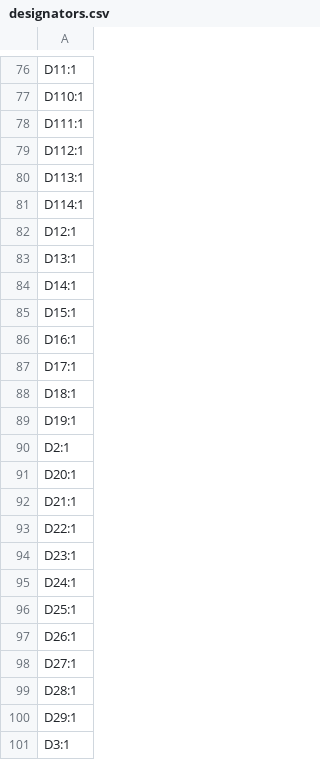
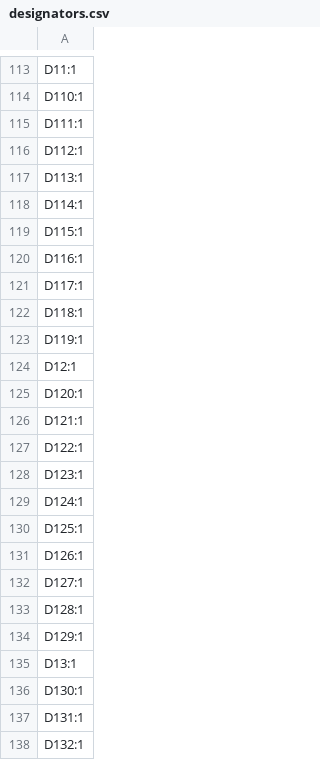
Before and after one commit to revk/ESP32-LED, a CSV file: PCB/Roulette/production/designators.csv, drawn as a sheet; only a part is shown, gaps mark what is left out; the shorter side is filled out with more unchanged rows; the diff covers the shown part only.

```diff
--- a/PCB/Roulette/production/designators.csv
+++ b/PCB/Roulette/production/designators.csv
@@ -81,3 +118,21 @@ D113:1
 D114:1
+D115:1
+D116:1
+D117:1
+D118:1
+D119:1
 D12:1
+D120:1
+D121:1
+D122:1
+D123:1
+D124:1
+D125:1
+D126:1
+D127:1
+D128:1
+D129:1
 D13:1
+D130:1
+D131:1
+D132:1
```
Also changed, not shown: 63 added rows elsewhere in this file, PCB/Roulette/production/bom.csv, PCB/Roulette/production/positions.csv, 7 other files.
